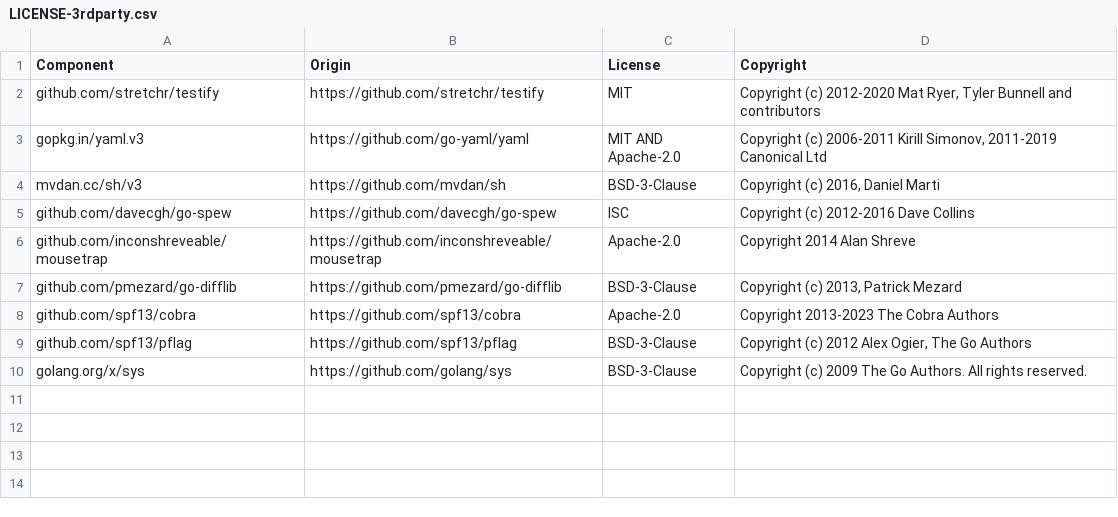
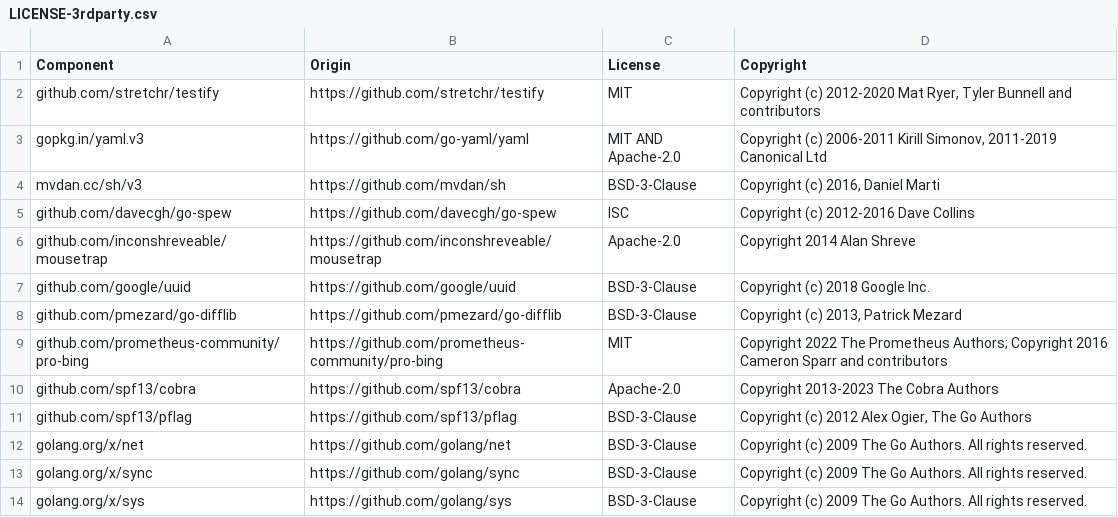
Before and after one commit to DataDog/rshell, a CSV file: LICENSE-3rdparty.csv, drawn as a sheet.

```diff
--- a/LICENSE-3rdparty.csv
+++ b/LICENSE-3rdparty.csv
@@ -6,5 +6,9 @@ github.com/davecgh/go-spew,https://github.com/davecgh/go-spew,ISC,Copyright (c)
 github.com/inconshreveable/mousetrap,https://github.com/inconshreveable/mousetrap,Apache-2.0,Copyright 2014 Alan Shreve
+github.com/google/uuid,https://github.com/google/uuid,BSD-3-Clause,Copyright (c) 2018 Google Inc.
 github.com/pmezard/go-difflib,https://github.com/pmezard/go-difflib,BSD-3-Clause,"Copyright (c) 2013, Patrick Mezard"
+github.com/prometheus-community/pro-bing,https://github.com/prometheus-community/pro-bing,MIT,"Copyright 2022 The Prometheus Authors; Copyright 2016 Cameron Sparr and contributors"
 github.com/spf13/cobra,https://github.com/spf13/cobra,Apache-2.0,Copyright 2013-2023 The Cobra Authors
 github.com/spf13/pflag,https://github.com/spf13/pflag,BSD-3-Clause,"Copyright (c) 2012 Alex Ogier, The Go Authors"
+golang.org/x/net,https://github.com/golang/net,BSD-3-Clause,Copyright (c) 2009 The Go Authors. All rights reserved.
+golang.org/x/sync,https://github.com/golang/sync,BSD-3-Clause,Copyright (c) 2009 The Go Authors. All rights reserved.
 golang.org/x/sys,https://github.com/golang/sys,BSD-3-Clause,Copyright (c) 2009 The Go Authors. All rights reserved.
```
Also changed, not shown: 5 other files.
